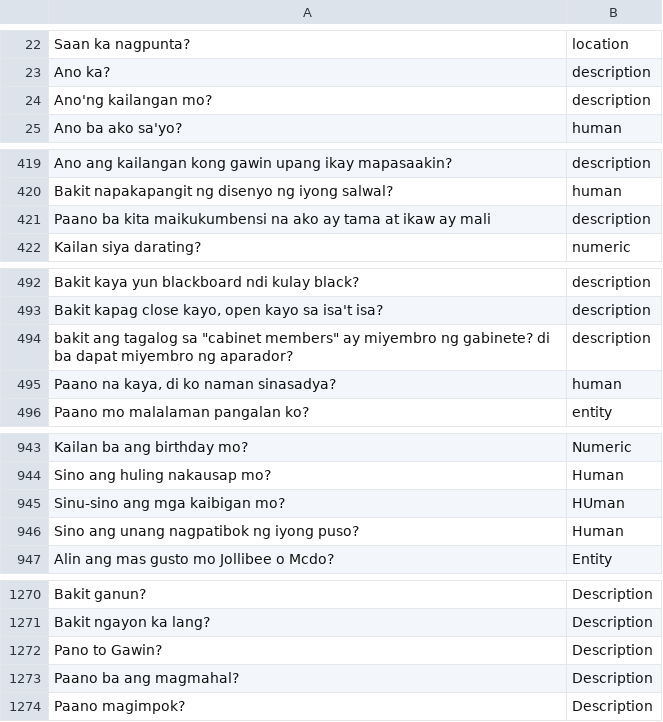
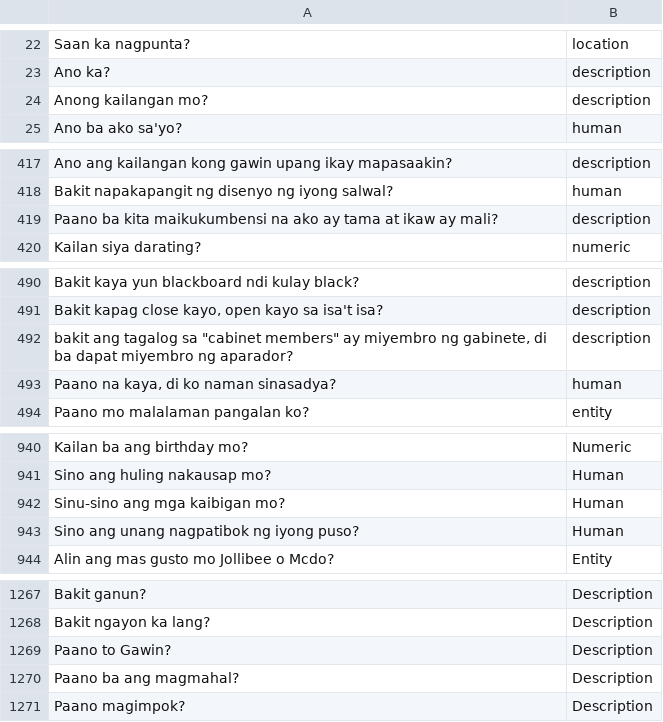
Before and after one commit to faielomente/tagalog-question-classification, a CSV file: files/labelled_data.csv, drawn as a sheet; only a part is shown, gaps mark what is left out; the diff covers the shown part only.

```diff
--- a/files/labelled_data.csv
+++ b/files/labelled_data.csv
@@ -23,3 +23,3 @@ Saan ka nagpunta?,location
 Ano ka?,description
-Ano'ng kailangan mo?,description
+Anong kailangan mo?,description
 Ano ba ako sa'yo?,human
@@ -420,3 +418,3 @@ Ano ang kailangan kong gawin upang ikay mapasaakin?,description
 Bakit napakapangit ng disenyo ng iyong salwal?,human
-Paano ba kita maikukumbensi na ako ay tama at ikaw ay mali,description
+Paano ba kita maikukumbensi na ako ay tama at ikaw ay mali?,description
 Kailan siya darating?,numeric
@@ -493,3 +491,3 @@ Bakit kaya yun blackboard ndi kulay black?,description
 "Bakit kapag close kayo, open kayo sa isa't isa?",description
-"bakit ang tagalog sa ""cabinet members"" ay miyembro ng gabinete? di ba dapat miyembro ng aparador?",description
+"bakit ang tagalog sa ""cabinet members"" ay miyembro ng gabinete, di ba dapat miyembro ng aparador?",description
 "Paano na kaya, di ko naman sinasadya?",human
@@ -944,3 +941,3 @@ Kailan ba ang birthday mo?,Numeric
 Sino ang huling nakausap mo?,Human
-Sinu-sino ang mga kaibigan mo?,HUman
+Sinu-sino ang mga kaibigan mo?,Human
 Sino ang unang nagpatibok ng iyong puso?,Human
@@ -1271,3 +1268,3 @@ Bakit ganun?,Description
 Bakit ngayon ka lang?,Description
-Pano to Gawin?,Description
+Paano to Gawin?,Description
 Paano ba ang magmahal?,Description
```
Also changed, not shown: 1 added row, 3 removed rows and 16 edited cells elsewhere in this file, files/cleaning_output.csv, 22 other files.
